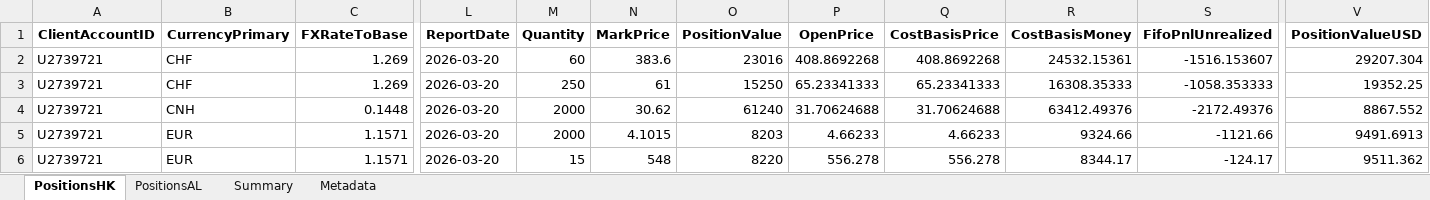
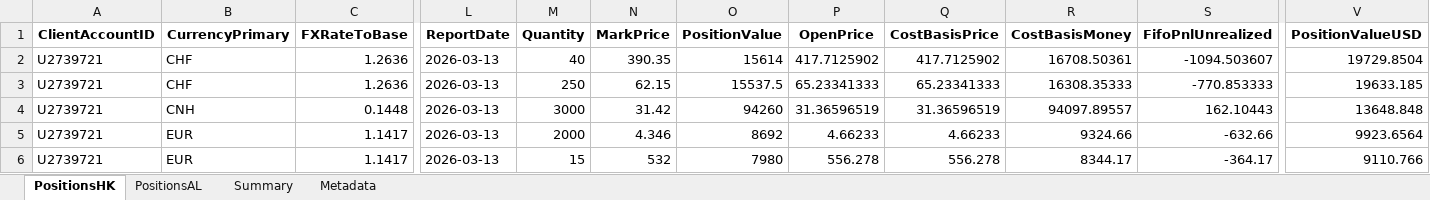
Before and after one commit to timelyrain/timeless-workspace, an Excel workbook: projects/fetch-ibkr-positions.xlsx, sheet PositionsHK, drawn as a sheet; only a part is shown, gaps mark what is left out; values as stored, in another font and other column widths than the file's, no borders; the diff covers the shown part only; the diff names each change by its address in the sheet, - before the commit and + after, or states it on an @@ line.

Commit message:
chore: update IBKR positions spreadsheet with latest data

```diff
--- a/projects/fetch-ibkr-positions.xlsx (sheet PositionsHK)
+++ b/projects/fetch-ibkr-positions.xlsx (sheet PositionsHK)
-C2:C3 (FXRateToBase): 1.269
+C2:C3 (FXRateToBase): 1.2636
-L2:L6 (ReportDate): 2026-03-20
+L2:L6 (ReportDate): 2026-03-13
-M2 (Quantity): 60
+M2 (Quantity): 40
-N2 (MarkPrice): 383.6
+N2 (MarkPrice): 390.35
-O2 (PositionValue): 23016
+O2 (PositionValue): 15614
-P2 (OpenPrice): 408.8692268
+P2 (OpenPrice): 417.7125902
-Q2 (CostBasisPrice): 408.8692268
+Q2 (CostBasisPrice): 417.7125902
-R2 (CostBasisMoney): 24532.15361
+R2 (CostBasisMoney): 16708.50361
-S2 (FifoPnlUnrealized): -1516.153607
+S2 (FifoPnlUnrealized): -1094.503607
-V2 (PositionValueUSD): 29207.304
+V2 (PositionValueUSD): 19729.8504
-N3 (MarkPrice): 61
+N3 (MarkPrice): 62.15
-O3 (PositionValue): 15250
+O3 (PositionValue): 15537.5
-S3 (FifoPnlUnrealized): -1058.353333
+S3 (FifoPnlUnrealized): -770.853333
-V3 (PositionValueUSD): 19352.25
+V3 (PositionValueUSD): 19633.185
-M4 (Quantity): 2000
+M4 (Quantity): 3000
-N4 (MarkPrice): 30.62
+N4 (MarkPrice): 31.42
-O4 (PositionValue): 61240
+O4 (PositionValue): 94260
-P4 (OpenPrice): 31.70624688
+P4 (OpenPrice): 31.36596519
-Q4 (CostBasisPrice): 31.70624688
+Q4 (CostBasisPrice): 31.36596519
-R4 (CostBasisMoney): 63412.49376
+R4 (CostBasisMoney): 94097.89557
-S4 (FifoPnlUnrealized): -2172.49376
+S4 (FifoPnlUnrealized): 162.10443
-V4 (PositionValueUSD): 8867.552
+V4 (PositionValueUSD): 13648.848
-C5:C6 (FXRateToBase): 1.1571
+C5:C6 (FXRateToBase): 1.1417
-N5 (MarkPrice): 4.1015
+N5 (MarkPrice): 4.346
-O5 (PositionValue): 8203
+O5 (PositionValue): 8692
-S5 (FifoPnlUnrealized): -1121.66
+S5 (FifoPnlUnrealized): -632.66
-V5 (PositionValueUSD): 9491.6913
+V5 (PositionValueUSD): 9923.6564
-N6 (MarkPrice): 548
+N6 (MarkPrice): 532
-O6 (PositionValue): 8220
+O6 (PositionValue): 7980
-S6 (FifoPnlUnrealized): -124.17
+S6 (FifoPnlUnrealized): -364.17
-V6 (PositionValueUSD): 9511.362
+V6 (PositionValueUSD): 9110.766
```
Also changed, not shown: 3 removed rows and 141 edited cells elsewhere in this sheet, sheet PositionsAL, sheet Summary, sheet Metadata.
